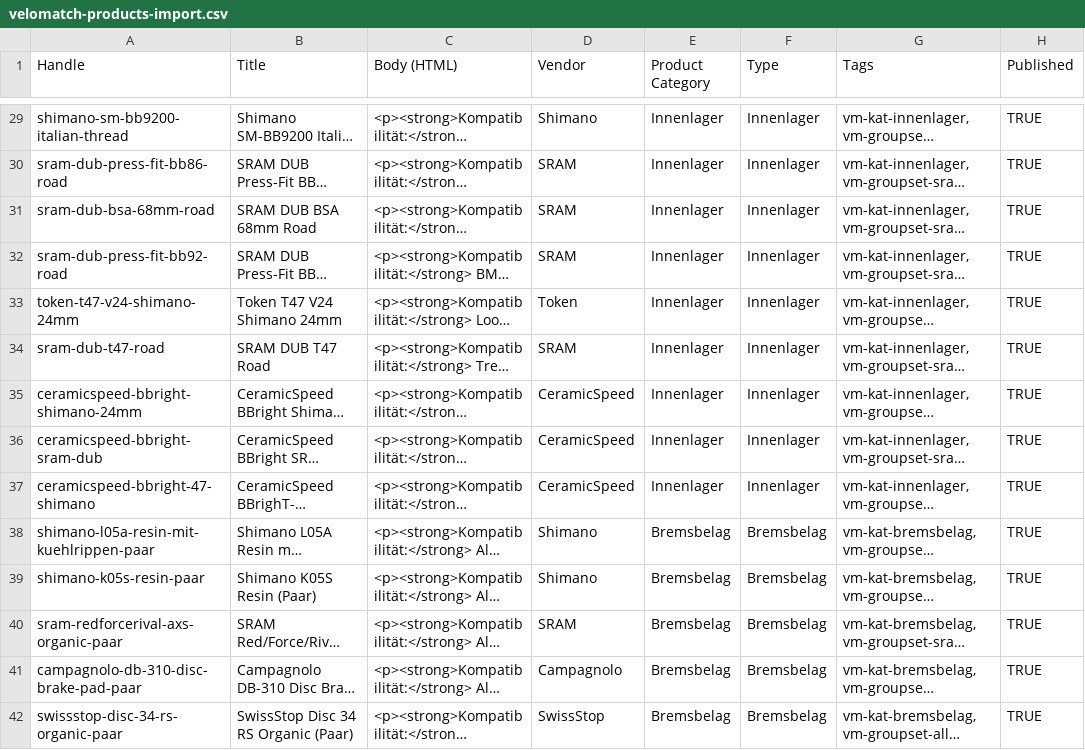
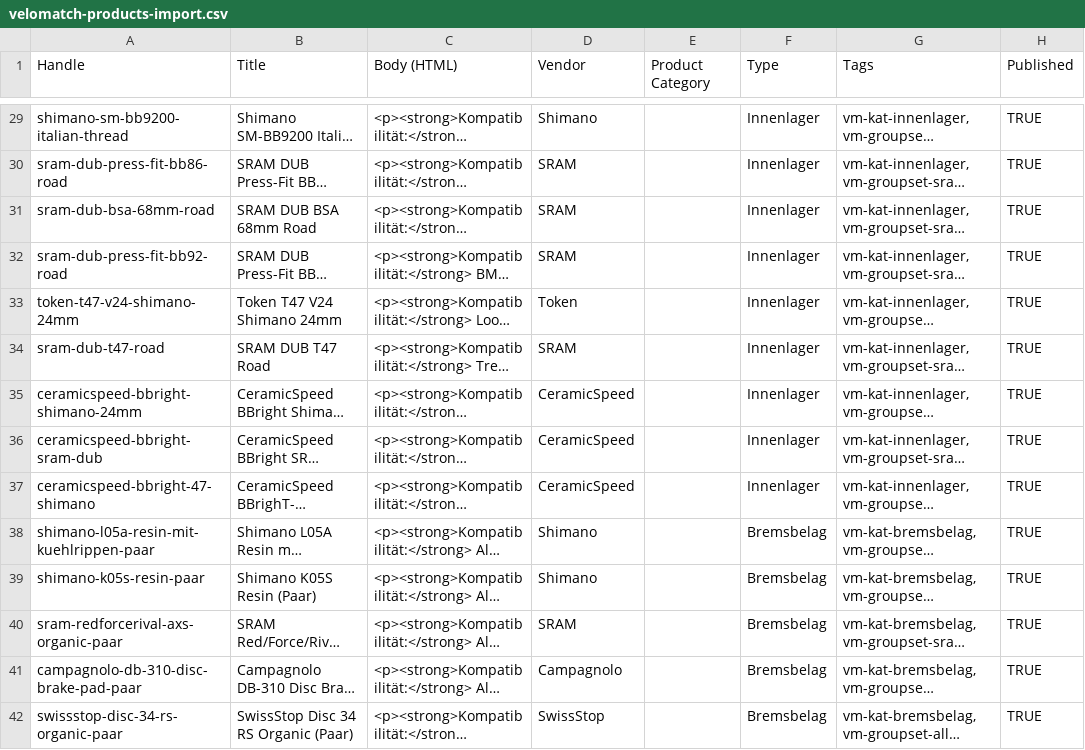
Before and after one commit to paulellner/VM-Repository, a CSV file: assets/velomatch-products-import.csv, drawn as a sheet; only a part is shown, gaps mark what is left out; long unchanged cells end in …; the diff covers the shown part only; the diff names each change by its address in the sheet, - before the commit and + after, or states it on an @@ line.

```diff
--- a/assets/velomatch-products-import.csv
+++ b/assets/velomatch-products-import.csv
-E29:E37 (Product Category): Innenlager
+E29:E37 (Product Category): (empty)
-E38:E42 (Product Category): Bremsbelag
+E38:E42 (Product Category): (empty)
```
Also changed, not shown: 76 edited cells elsewhere in this file.
